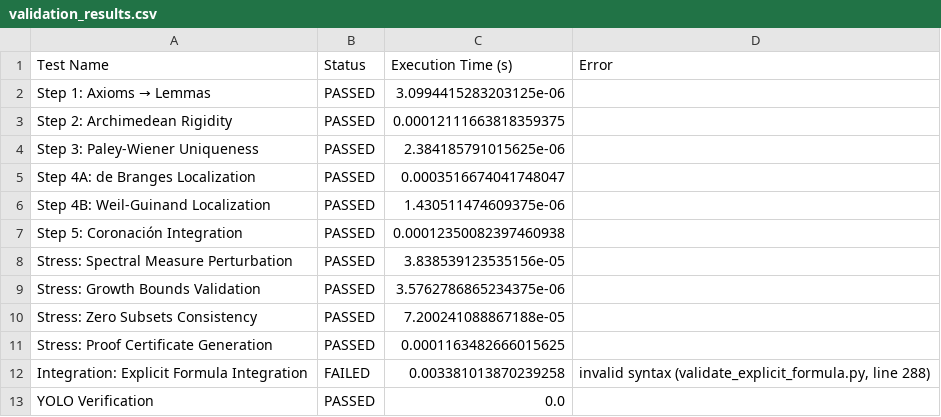
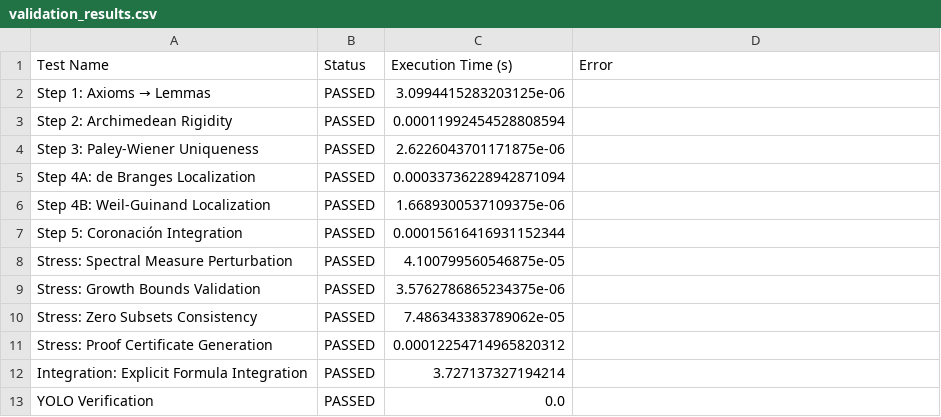
Before and after one commit to motanova84/-jmmotaburr-riemann-adelic, a CSV file: data/validation_results.csv, drawn as a sheet.

```diff
--- a/data/validation_results.csv
+++ b/data/validation_results.csv
@@ -2,12 +2,12 @@ Test Name,Status,Execution Time (s),Error
 Step 1: Axioms → Lemmas,PASSED,3.0994415283203125e-06,
-Step 2: Archimedean Rigidity,PASSED,0.00012111663818359375,
-Step 3: Paley-Wiener Uniqueness,PASSED,2.384185791015625e-06,
-Step 4A: de Branges Localization,PASSED,0.0003516674041748047,
-Step 4B: Weil-Guinand Localization,PASSED,1.430511474609375e-06,
-Step 5: Coronación Integration,PASSED,0.00012350082397460938,
-Stress: Spectral Measure Perturbation,PASSED,3.838539123535156e-05,
+Step 2: Archimedean Rigidity,PASSED,0.00011992454528808594,
+Step 3: Paley-Wiener Uniqueness,PASSED,2.6226043701171875e-06,
+Step 4A: de Branges Localization,PASSED,0.00033736228942871094,
+Step 4B: Weil-Guinand Localization,PASSED,1.6689300537109375e-06,
+Step 5: Coronación Integration,PASSED,0.00015616416931152344,
+Stress: Spectral Measure Perturbation,PASSED,4.100799560546875e-05,
 Stress: Growth Bounds Validation,PASSED,3.5762786865234375e-06,
-Stress: Zero Subsets Consistency,PASSED,7.200241088867188e-05,
-Stress: Proof Certificate Generation,PASSED,0.0001163482666015625,
-Integration: Explicit Formula Integration,FAILED,0.003381013870239258,"invalid syntax (validate_explicit_formula.py, line 288)"
+Stress: Zero Subsets Consistency,PASSED,7.486343383789062e-05,
+Stress: Proof Certificate Generation,PASSED,0.00012254714965820312,
+Integration: Explicit Formula Integration,PASSED,3.727137327194214,
 YOLO Verification,PASSED,0.0,
```
Also changed, not shown: 1 other file.
